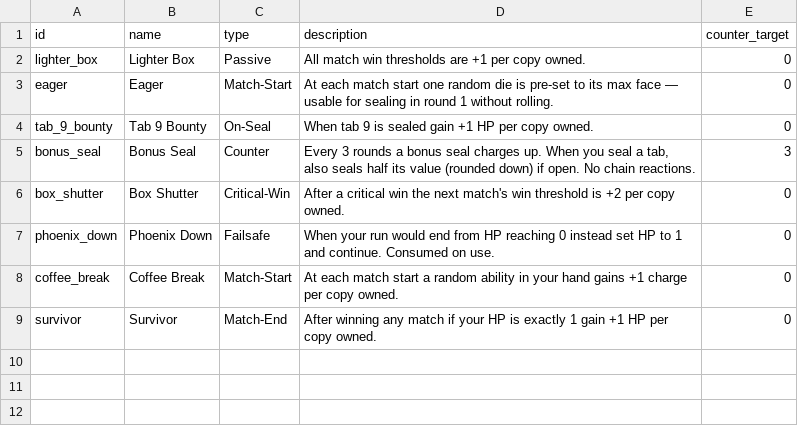
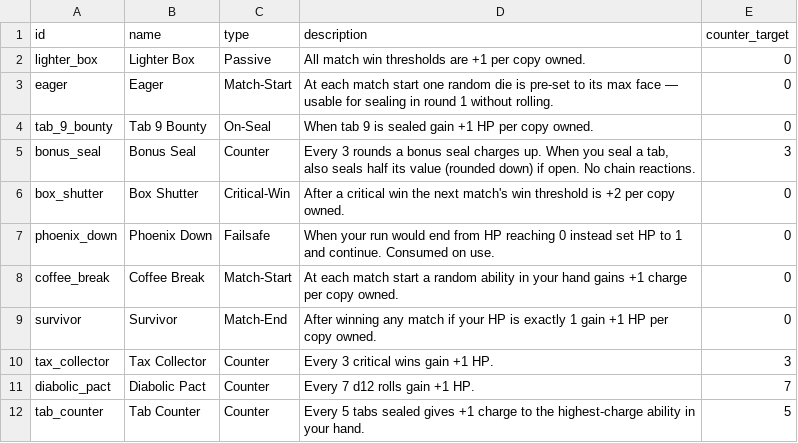
Before and after one commit to caleb-the-dev/SealTheBox, a CSV file: seal-the-box/data/powers.csv, drawn as a sheet; the diff names each change by its address in the sheet, - before the commit and + after, or states it on an @@ line.

```diff
--- a/seal-the-box/data/powers.csv
+++ b/seal-the-box/data/powers.csv
+row 10: tax_collector | Tax Collector | Counter | Every 3 critical wins gain +1 HP. | 3
+row 11: diabolic_pact | Diabolic Pact | Counter | Every 7 d12 rolls gain +1 HP. | 7
+row 12: tab_counter | Tab Counter | Counter | Every 5 tabs sealed gives +1 charge to the highest-charge ability in your hand. | 5
```
Also changed, not shown: 4 other files.
